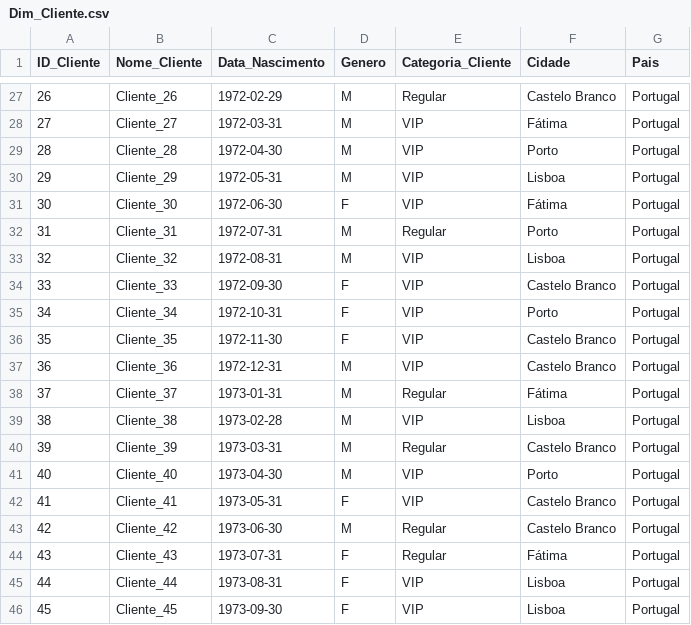
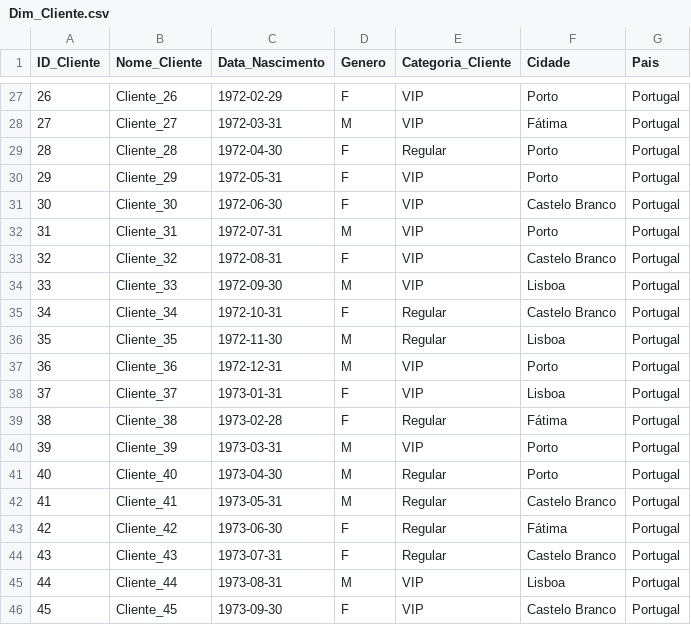
Before and after one commit to ericlima/etl_dados_trabalho_dw, a CSV file: Dim_Cliente.csv, drawn as a sheet; only a part is shown, gaps mark what is left out; the diff covers the shown part only.

```diff
--- a/Dim_Cliente.csv
+++ b/Dim_Cliente.csv
@@ -27,20 +27,20 @@ ID_Cliente,Nome_Cliente,Data_Nascimento,Genero,Categoria_Cliente,Cidade,Pais
-26,Cliente_26,1972-02-29,M,Regular,Castelo Branco,Portugal
+26,Cliente_26,1972-02-29,F,VIP,Porto,Portugal
 27,Cliente_27,1972-03-31,M,VIP,Fátima,Portugal
-28,Cliente_28,1972-04-30,M,VIP,Porto,Portugal
-29,Cliente_29,1972-05-31,M,VIP,Lisboa,Portugal
-30,Cliente_30,1972-06-30,F,VIP,Fátima,Portugal
-31,Cliente_31,1972-07-31,M,Regular,Porto,Portugal
-32,Cliente_32,1972-08-31,M,VIP,Lisboa,Portugal
-33,Cliente_33,1972-09-30,F,VIP,Castelo Branco,Portugal
-34,Cliente_34,1972-10-31,F,VIP,Porto,Portugal
-35,Cliente_35,1972-11-30,F,VIP,Castelo Branco,Portugal
-36,Cliente_36,1972-12-31,M,VIP,Castelo Branco,Portugal
-37,Cliente_37,1973-01-31,M,Regular,Fátima,Portugal
-38,Cliente_38,1973-02-28,M,VIP,Lisboa,Portugal
-39,Cliente_39,1973-03-31,M,Regular,Castelo Branco,Portugal
-40,Cliente_40,1973-04-30,M,VIP,Porto,Portugal
-41,Cliente_41,1973-05-31,F,VIP,Castelo Branco,Portugal
-42,Cliente_42,1973-06-30,M,Regular,Castelo Branco,Portugal
-43,Cliente_43,1973-07-31,F,Regular,Fátima,Portugal
-44,Cliente_44,1973-08-31,F,VIP,Lisboa,Portugal
-45,Cliente_45,1973-09-30,F,VIP,Lisboa,Portugal
+28,Cliente_28,1972-04-30,F,Regular,Porto,Portugal
+29,Cliente_29,1972-05-31,F,VIP,Porto,Portugal
+30,Cliente_30,1972-06-30,F,VIP,Castelo Branco,Portugal
+31,Cliente_31,1972-07-31,M,VIP,Porto,Portugal
+32,Cliente_32,1972-08-31,F,VIP,Castelo Branco,Portugal
+33,Cliente_33,1972-09-30,M,VIP,Lisboa,Portugal
+34,Cliente_34,1972-10-31,F,Regular,Castelo Branco,Portugal
+35,Cliente_35,1972-11-30,M,Regular,Lisboa,Portugal
+36,Cliente_36,1972-12-31,M,VIP,Porto,Portugal
+37,Cliente_37,1973-01-31,F,VIP,Lisboa,Portugal
+38,Cliente_38,1973-02-28,F,Regular,Fátima,Portugal
+39,Cliente_39,1973-03-31,M,VIP,Porto,Portugal
+40,Cliente_40,1973-04-30,M,Regular,Porto,Portugal
+41,Cliente_41,1973-05-31,M,Regular,Castelo Branco,Portugal
+42,Cliente_42,1973-06-30,F,Regular,Fátima,Portugal
+43,Cliente_43,1973-07-31,F,Regular,Castelo Branco,Portugal
+44,Cliente_44,1973-08-31,M,VIP,Lisboa,Portugal
+45,Cliente_45,1973-09-30,F,VIP,Castelo Branco,Portugal
```
Also changed, not shown: 136 edited cells elsewhere in this file, Dim_Produto.csv, Dim_Vendedor.csv, 2 other files.
